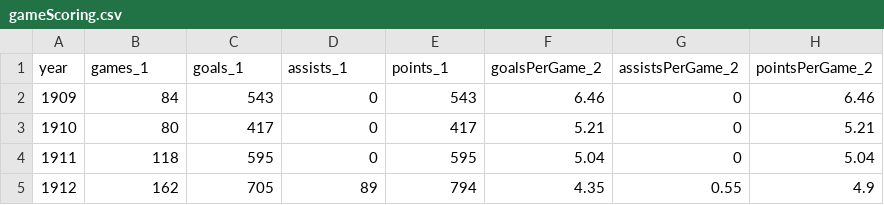
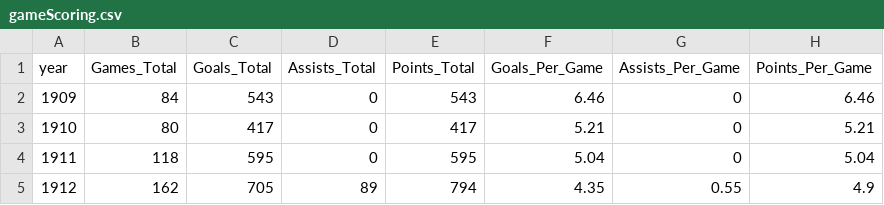
Before and after one commit to owbezick/Data-Viz-Final-Project, a CSV file: landing-page/gameScoring.csv, drawn as a sheet; only a part is shown.

```diff
--- a/landing-page/gameScoring.csv
+++ b/landing-page/gameScoring.csv
@@ -1,2 +1,2 @@
-year,games_1,goals_1,assists_1,points_1,goalsPerGame_2,assistsPerGame_2,pointsPerGame_2
+year,Games_Total,Goals_Total,Assists_Total,Points_Total,Goals_Per_Game,Assists_Per_Game,Points_Per_Game
 1909,84,543,0,543,6.46,0,6.46
```
Also changed, not shown: 2 other files.
